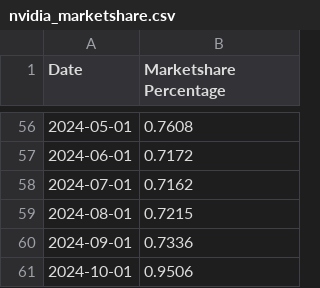
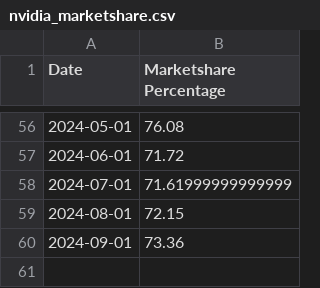
Before and after one commit to TheOriginalBabu/SciDataAnalysisAssignment, a CSV file: nvidia_marketshare.csv, drawn as a sheet; only a part is shown, gaps mark what is left out; the diff covers the shown part only.

```diff
--- a/nvidia_marketshare.csv
+++ b/nvidia_marketshare.csv
@@ -56,6 +56,5 @@ Date,Marketshare Percentage
-2024-05-01,0.7608
-2024-06-01,0.7172
-2024-07-01,0.7162
-2024-08-01,0.7215
-2024-09-01,0.7336
-2024-10-01,0.9506
+2024-05-01,76.08
+2024-06-01,71.72
+2024-07-01,71.61999999999999
+2024-08-01,72.15
+2024-09-01,73.36
```
Also changed, not shown: 54 edited cells elsewhere in this file, NVDA-Final.csv, NVDA1.csv, 3 other files.
